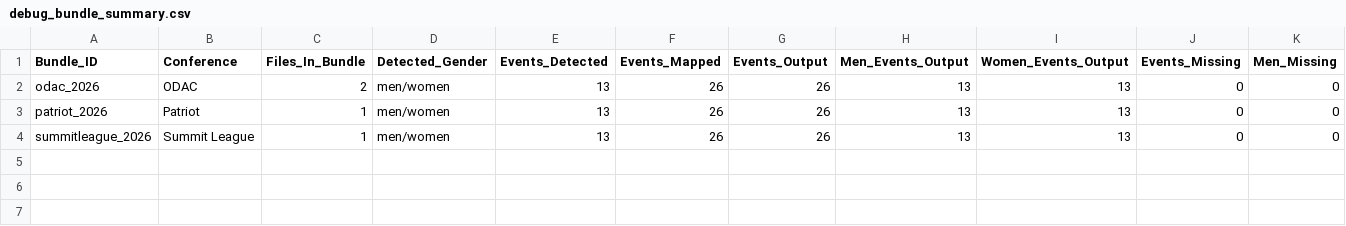
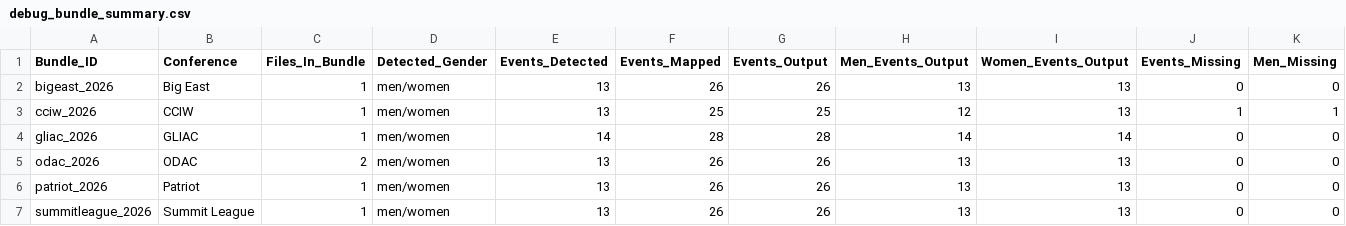
Before and after one commit to johnwgannon1449/lane4, a CSV file: output/debug_bundle_summary.csv, drawn as a sheet; only a part is shown; rows hold the shown columns only; the diff names each change by its address in the sheet, - before the commit and + after, or states it on an @@ line.

```diff
--- a/output/debug_bundle_summary.csv
+++ b/output/debug_bundle_summary.csv
+row 2: bigeast_2026 | Big East | 1 | men/women | 13 | 26 | 26 | 13 | 13 | 0 | 0
+row 3: cciw_2026 | CCIW | 1 | men/women | 13 | 25 | 25 | 12 | 13 | 1 | 1
+row 4: gliac_2026 | GLIAC | 1 | men/women | 14 | 28 | 28 | 14 | 14 | 0 | 0
```
Also changed, not shown: output/fallback_usage.csv, 8 other files.
